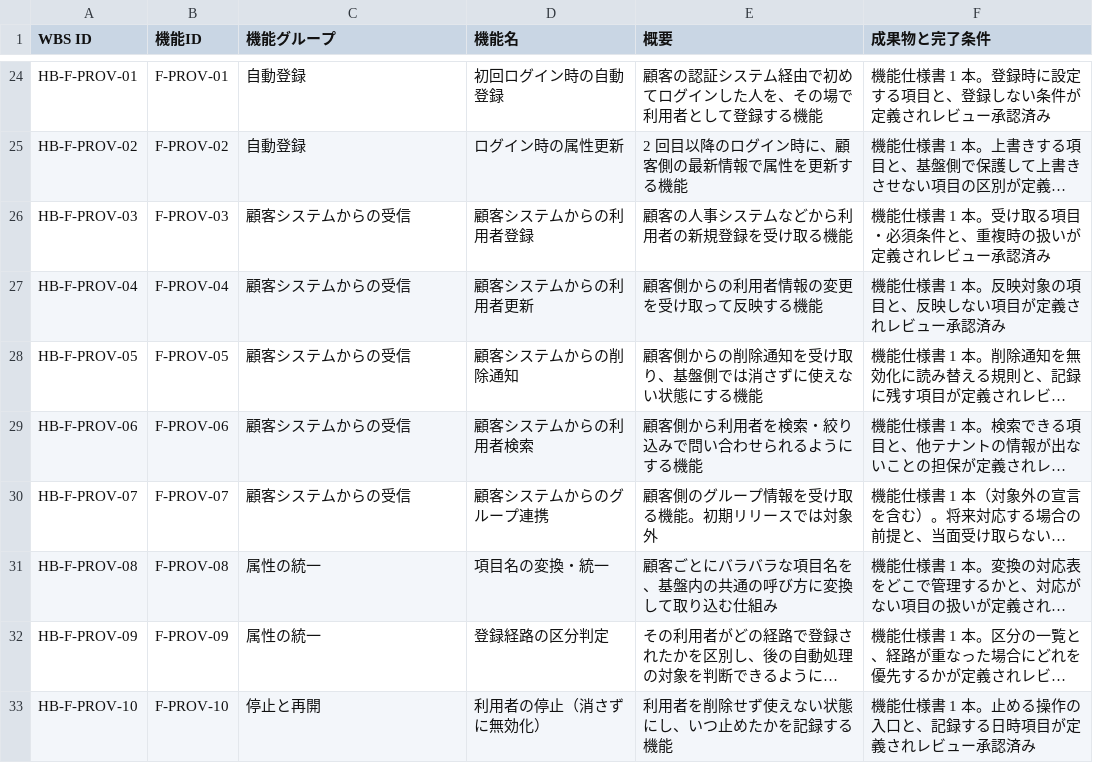
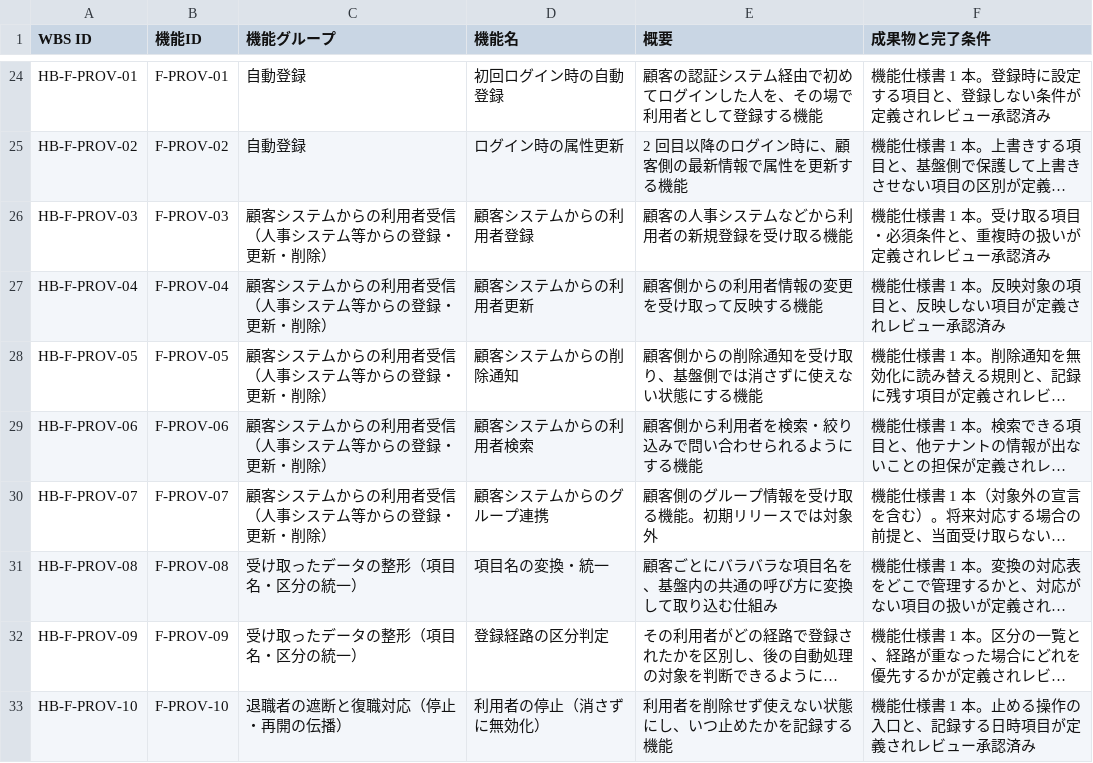
Before and after one commit to suepie/aws-atuh-poc, a TSV file: doc/basic-design/research/wbs-text/HB-F_概要_成果物.tsv, drawn as a sheet; only a part is shown, gaps mark what is left out; long unchanged cells end in …; the diff covers the shown part only; the diff names each change by its address in the sheet, - before the commit and + after, or states it on an @@ line.

Commit message:
機能グループ6件を具体化(受信/停止再開/整形/引き渡し/業務システム/突合)
ユーザー指摘に対応。いずれも★グループ名だけでは中身が想像できない★状態だった:

- 顧客システムからの受信 → ★顧客システムからの利用者受信（人事システム等からの登録・
  更新・削除）★ … 何を誰から受け取るのかが分からなかった
- 停止と再開 → ★退職者の遮断と復職対応（停止・再開の伝播）★ … 業務上の目的を明示。
  あわせて★管理系の F-ADM-05「利用者の停止・再開」との名前衝突も解消★
  (あちらは管理者の手動操作、こちらは顧客側の信号を受けた自動反映)
- 業務システム連携 → ★業務システム連携（ServiceNow 等へのログイン提供）★ … 具体例を明示
- 伝播の補償 → ★データの突合と再送（伝えそこないの回収）★ …
  「補償」は技術用語(補償トランザクション)で一般に通じないため平易語へ

★「属性の統一」と「識別子と権限の連携」が別物か★というご指摘への回答:
別物。ただし名前で区別がつかなかったため両方を改称し、違いを表で明示した:
- 属性の統一 → ★受け取ったデータの整形（項目名・区分の統一）★
  = 顧客ごとにバラバラな★書き方を揃える★(入口の前処理・属性の中身が対象)
- 識別子と権限の連携 → ★権限管理側への引き渡し（識別子の紐付け・参照用データの更新）★
  = 整えたデータを★別の仕組みへ渡して使える状態にする★(下流への受け渡し・識別子と権限が対象)
前後関係「受信→整形→引き渡し→アプリが読む」を機能表に追記。

```diff
--- a/doc/basic-design/research/wbs-text/HB-F_概要_成果物.tsv
+++ b/doc/basic-design/research/wbs-text/HB-F_概要_成果物.tsv
-C26:C30 (機能グループ): 顧客システムからの受信
+C26:C30 (機能グループ): 顧客システムからの利用者受信（人事システム等からの登録・更新・削除）
-C31:C32 (機能グループ): 属性の統一
+C31:C32 (機能グループ): 受け取ったデータの整形（項目名・区分の統一）
-C33 (機能グループ): 停止と再開
+C33 (機能グループ): 退職者の遮断と復職対応（停止・再開の伝播）
```
Also changed, not shown: 12 edited cells elsewhere in this file, doc/basic-design/research/wbs-text/AG_概要_成果物.tsv, doc/basic-design/research/wbs-text/H-other_概要_成果物.tsv, 3 other files.
